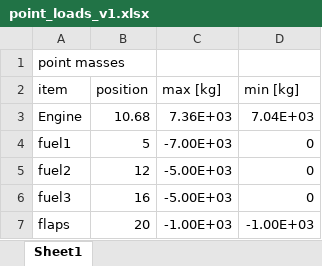
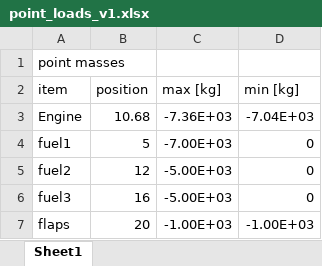
Before and after one commit to iiisssaaaaaac/AVDASI_FW_9, an Excel workbook: wing/input_data/point_loads_v1.xlsx, sheet Sheet1, drawn as a sheet; values as stored, in another font and other column widths than the file's, no borders; the diff names each change by its address in the sheet, - before the commit and + after, or states it on an @@ line.

```diff
--- a/wing/input_data/point_loads_v1.xlsx (sheet Sheet1)
+++ b/wing/input_data/point_loads_v1.xlsx (sheet Sheet1)
-C3 (max [kg]): 7.36E+03
+C3 (max [kg]): -7.36E+03
-D3 (min [kg]): 7.04E+03
+D3 (min [kg]): -7.04E+03
```
Also changed, not shown: 15 other files.
